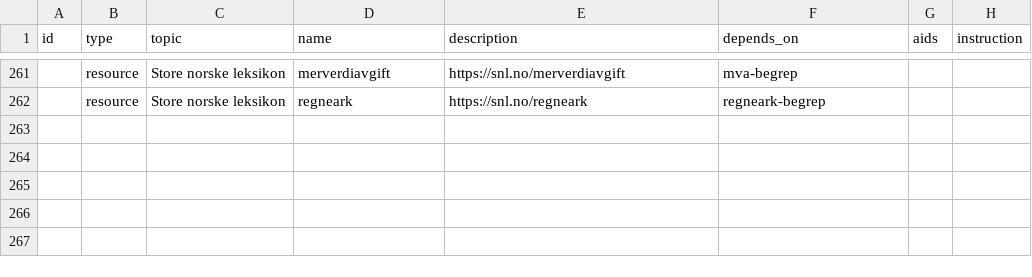
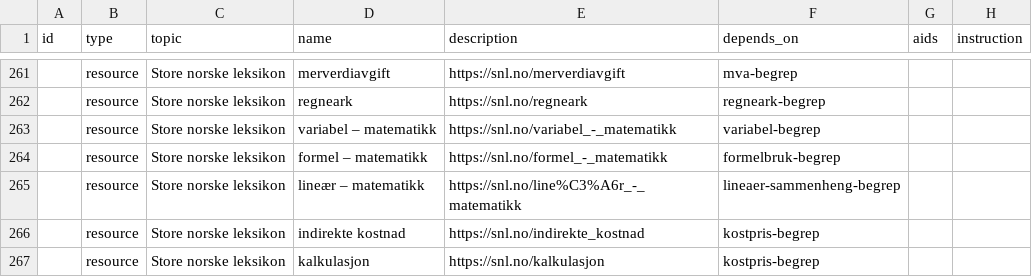
Before and after one commit to vidarsko/website_aiskilltrees_com, a CSV file: trees/no-vgs-matte-1py-na/tree.csv, drawn as a sheet; only a part is shown, gaps mark what is left out; the diff covers the shown part only; the diff names each change by its address in the sheet, - before the commit and + after, or states it on an @@ line.

```diff
--- a/trees/no-vgs-matte-1py-na/tree.csv
+++ b/trees/no-vgs-matte-1py-na/tree.csv
+row 263:  | resource | Store norske leksikon | variabel – matematikk | https://snl.no/variabel_-_matematikk | variabel-begrep
+row 264:  | resource | Store norske leksikon | formel – matematikk | https://snl.no/formel_-_matematikk | formelbruk-begrep
+row 265:  | resource | Store norske leksikon | lineær – matematikk | https://snl.no/line%C3%A6r_-_matematikk | lineaer-sammenheng-begrep
+row 266:  | resource | Store norske leksikon | indirekte kostnad | https://snl.no/indirekte_kostnad | kostpris-begrep
+row 267:  | resource | Store norske leksikon | kalkulasjon | https://snl.no/kalkulasjon | kostpris-begrep
```
Also changed, not shown: 5 added rows and 4 edited cells elsewhere in this file, trees/no-vgs-matte-1py-dt/tree.csv, trees/no-vgs-matte-1py-el/tree.csv, 40 other files.
